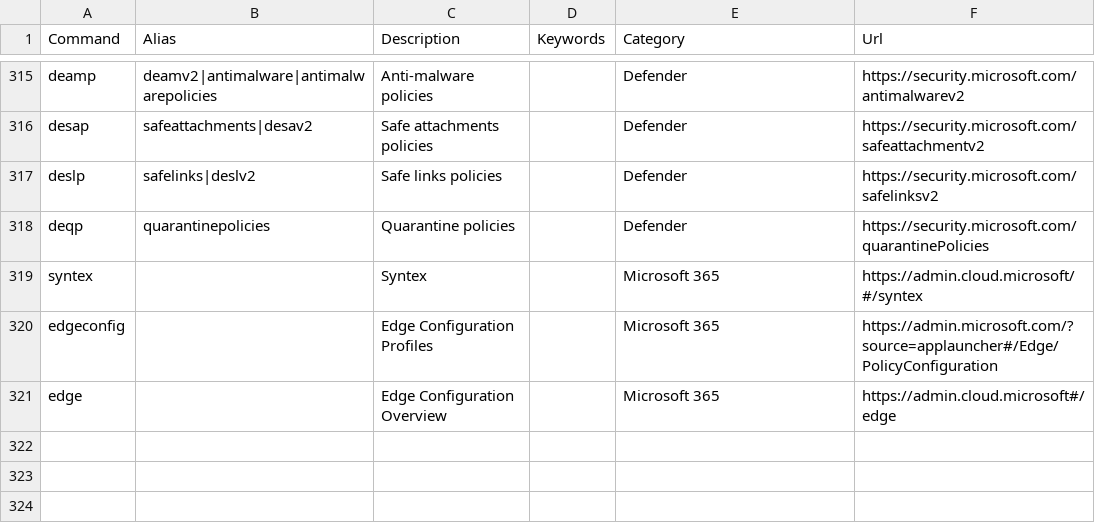
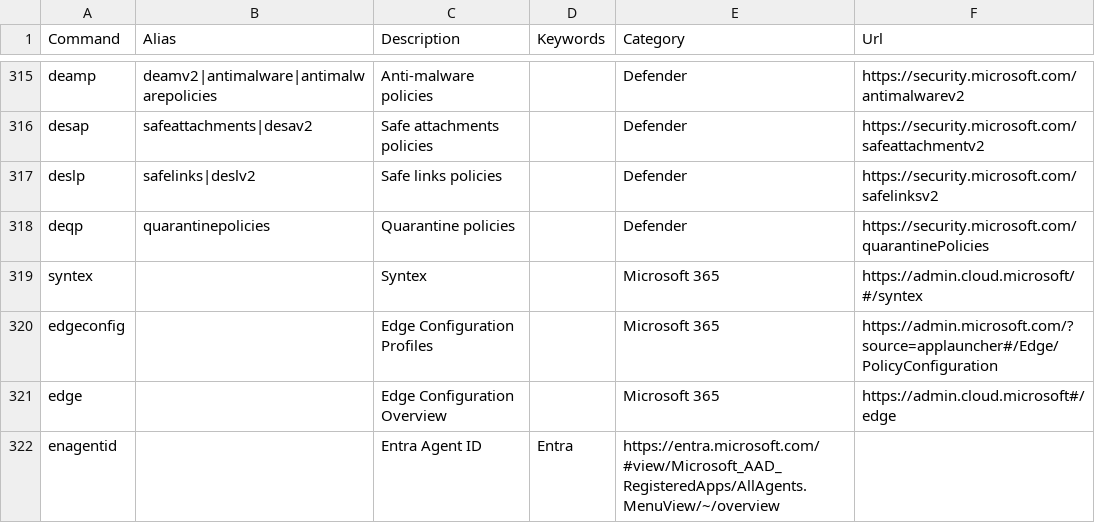
Before and after one commit to merill/cmd, a CSV file: website/config/commands.csv, drawn as a sheet; only a part is shown, gaps mark what is left out.

Commit message:
Add command for Entra Agent ID

```diff
--- a/website/config/commands.csv
+++ b/website/config/commands.csv
@@ -321 +321,2 @@ edgeconfig,,Edge Configuration Profiles,,Microsoft 365,https://admin.microsoft.c
 edge,,Edge Configuration Overview,,Microsoft 365,https://admin.cloud.microsoft#/edge
+enagentid,,Entra Agent ID,Entra,https://entra.microsoft.com/#view/Microsoft_AAD_RegisteredApps/AllAgents.MenuView/~/overview
```
